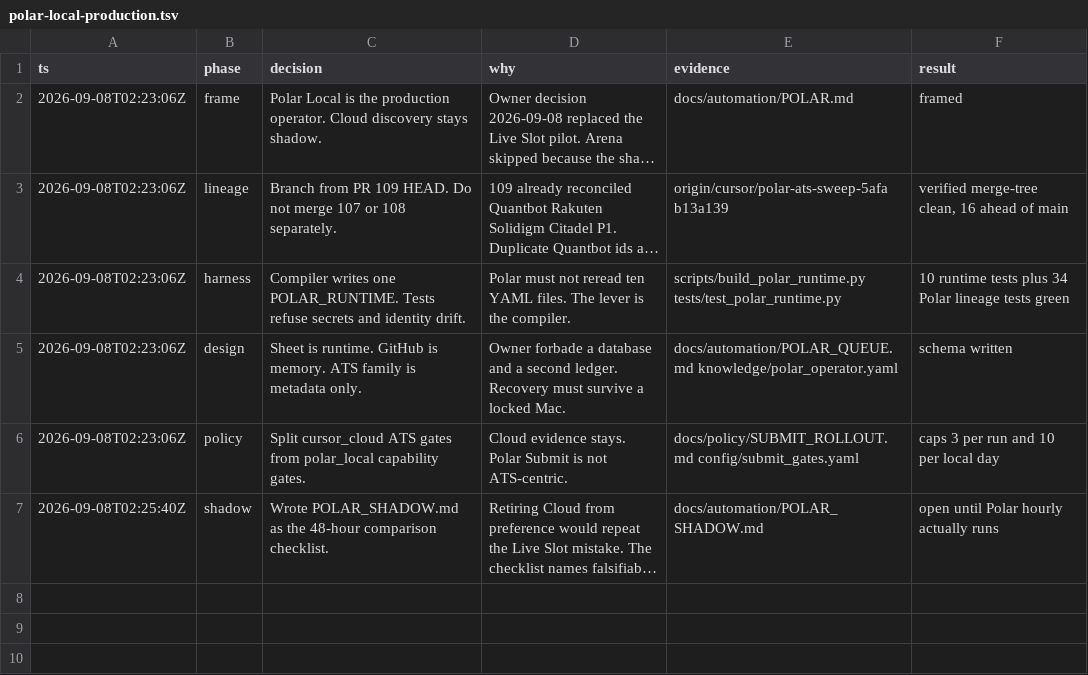
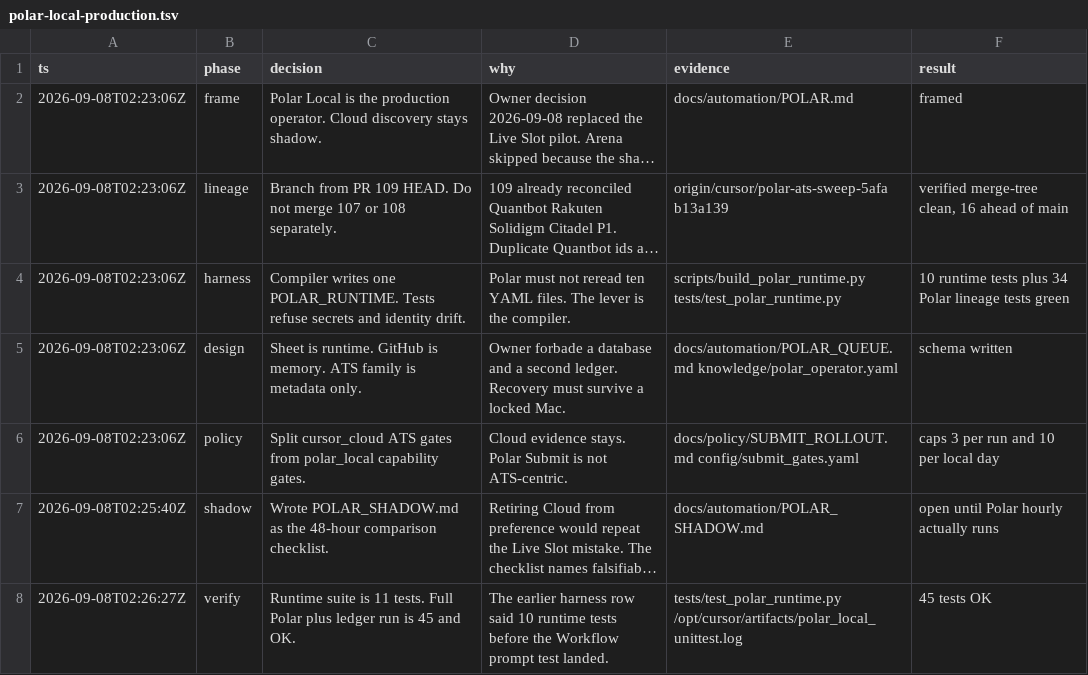
Before and after one commit to JunyiZhou-Conny/job-search-2026-2027-starter, a TSV file: .audit/polar-local-production.tsv, drawn as a sheet; long unchanged cells end in …; the diff names each change by its address in the sheet, - before the commit and + after, or states it on an @@ line.

```diff
--- a/.audit/polar-local-production.tsv
+++ b/.audit/polar-local-production.tsv
+row 8: 2026-09-08T02:26:27Z | verify | Runtime suite is 11 tests. Full Polar plus ledger run is 45 and OK. | The earlier harness row said 10 runtime tests before the Workflow prompt test landed. | tests/test_polar_runtime.py /opt/cursor/artifacts/polar_local_unittest.log | 45 tests OK
```
